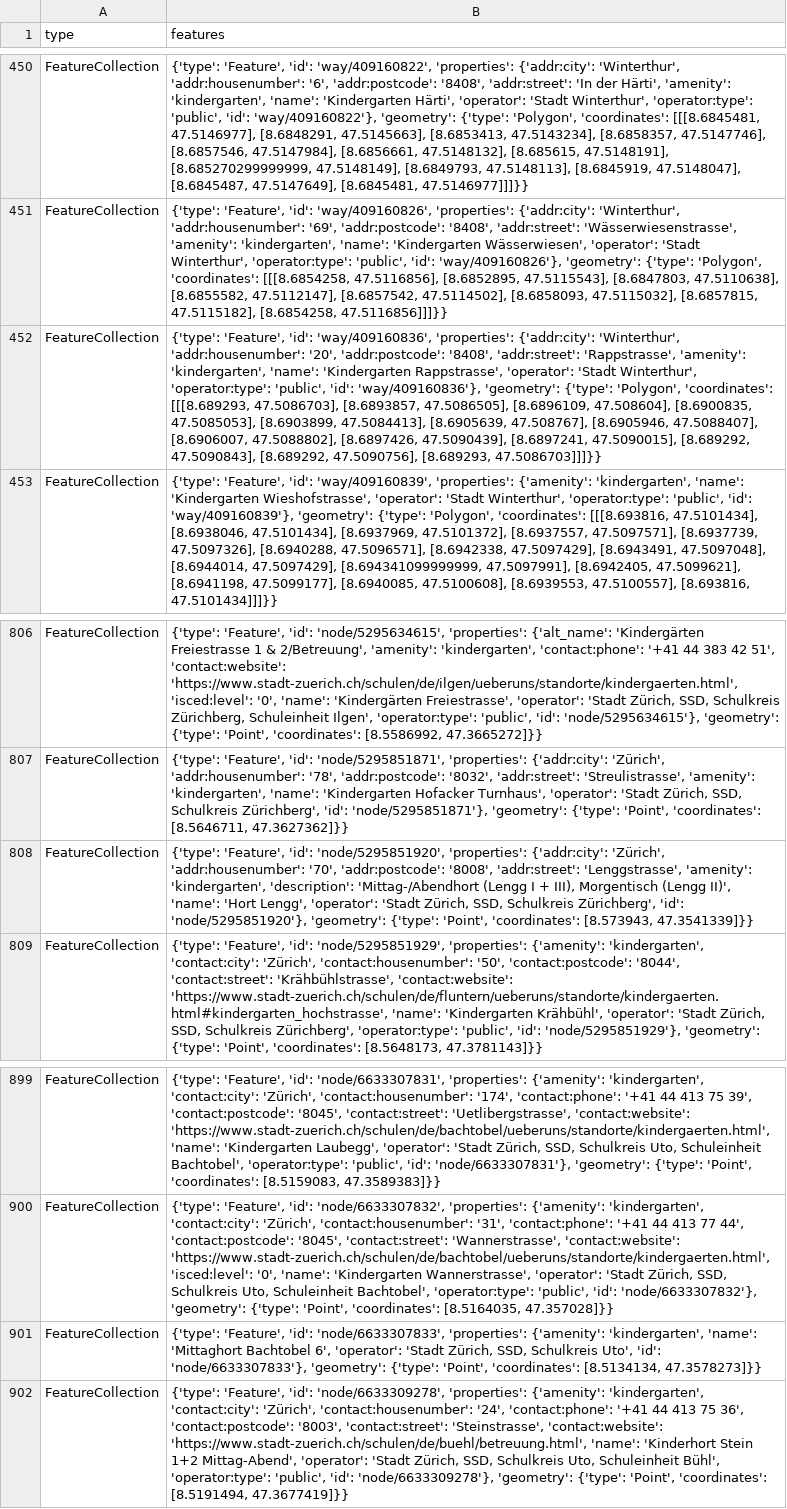
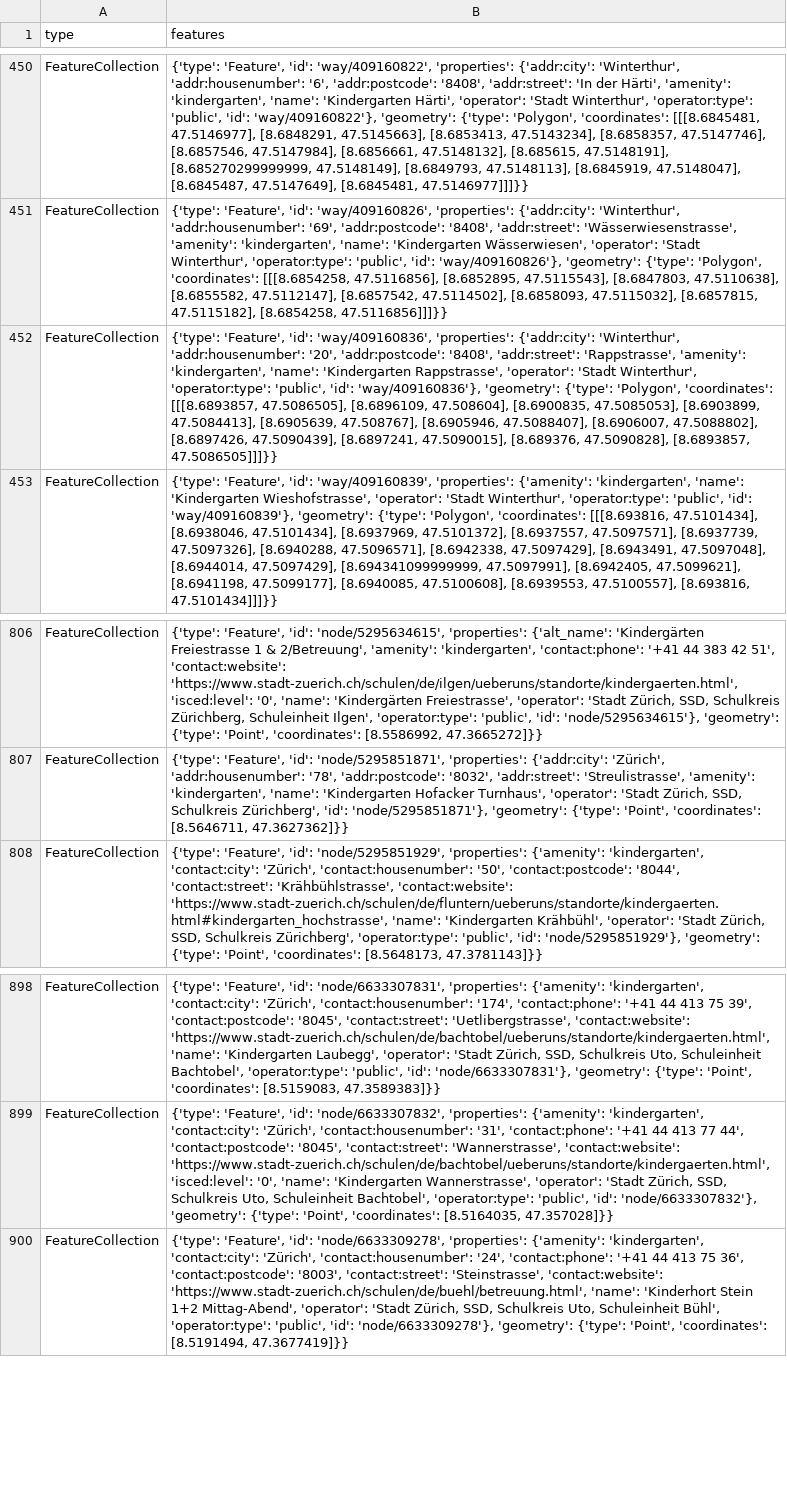
Before and after one commit to OpenBracketsCH/rescue-data, a CSV file: data/csv/kindergarten/kindergarten_dispo_srz.csv, drawn as a sheet; only a part is shown, gaps mark what is left out; the diff names each change by its address in the sheet, - before the commit and + after, or states it on an @@ line.

```diff
--- a/data/csv/kindergarten/kindergarten_dispo_srz.csv
+++ b/data/csv/kindergarten/kindergarten_dispo_srz.csv
-B452 (features): …'Polygon', 'coordinates': [[[8.689293, 47.5086703], [8.6893857, 47.5086505], [8.6896109, 47.508604], [8.6900835, 47.5085053], [8.6903899, 47.5084413], [8.6905639, 47.508767], [8.6905946, 47.5088407], [8.6906007, 47.5088802], [8.6897426, 47.5090439], [8.6897241, 47.5090015], [8.689292, 47.5090843], [8.689292, 47.5090756], [8.689293, 47.5086703]]]}}
+B452 (features): …'Polygon', 'coordinates': [[[8.6893857, 47.5086505], [8.6896109, 47.508604], [8.6900835, 47.5085053], [8.6903899, 47.5084413], [8.6905639, 47.508767], [8.6905946, 47.5088407], [8.6906007, 47.5088802], [8.6897426, 47.5090439], [8.6897241, 47.5090015], [8.689376, 47.5090828], [8.6893857, 47.5086505]]]}}
-row 808: FeatureCollection | {'type': 'Feature', 'id': 'node/5295851920', 'properties': {'addr:city': 'Zürich', 'addr:housenumber': '70', 'addr:postcode': '8008', 'addr:street': 'Lenggstrasse', 'amenity': 'kindergarten', 'description': 'Mittag-/Abendhort (Lengg I + III), Morgentisch (Lengg II)', 'name': 'Hort Lengg', 'operator': 'Stadt Zürich, SSD, Schulkreis Zürichberg', 'id': 'node/5295851920'}, 'geometry': {'type': 'Point', 'coordinates': [8.573943, 47.3541339]}}
-row 901: FeatureCollection | {'type': 'Feature', 'id': 'node/6633307833', 'properties': {'amenity': 'kindergarten', 'name': 'Mittaghort Bachtobel 6', 'operator': 'Stadt Zürich, SSD, Schulkreis Uto', 'id': 'node/6633307833'}, 'geometry': {'type': 'Point', 'coordinates': [8.5134134, 47.3578273]}}
```
Also changed, not shown: data/csv/facilities/nursing_home/nursing_home_dispo_srz.csv, data/csv/facilities/nursing_home/nursing_home_kt_zh.csv, 14 other files.
